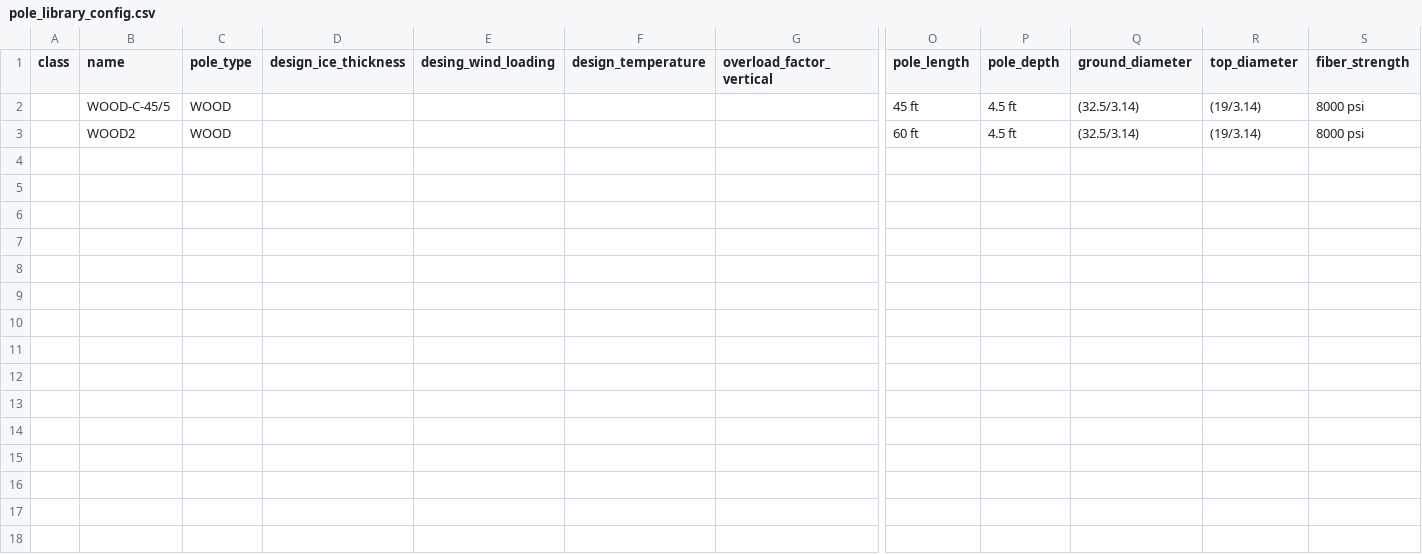
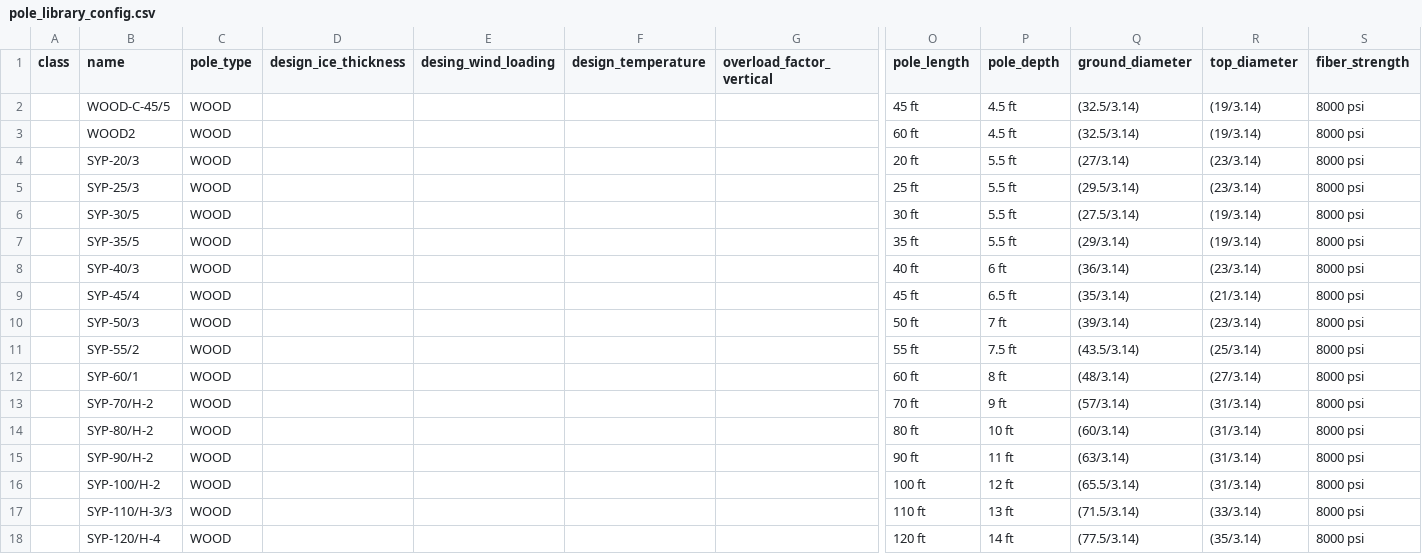
Before and after one commit to arras-energy/gridlabd-template, a CSV file: US/CA/SLAC/anticipation/pole_library_config.csv, drawn as a sheet; only a part is shown, gaps mark what is left out; rows hold the shown columns only; the diff names each change by its address in the sheet, - before the commit and + after, or states it on an @@ line.

Commit message:
Added pole configurations of different lengths for Southern Yellow Pines

```diff
--- a/US/CA/SLAC/anticipation/pole_library_config.csv
+++ b/US/CA/SLAC/anticipation/pole_library_config.csv
+row 4:  | SYP-20/3 | WOOD |  |  |  |  | 20 ft | 5.5 ft | (27/3.14) | (23/3.14) | 8000 psi
+row 5:  | SYP-25/3 | WOOD |  |  |  |  | 25 ft | 5.5 ft | (29.5/3.14) | (23/3.14) | 8000 psi
+row 6:  | SYP-30/5 | WOOD |  |  |  |  | 30 ft | 5.5 ft | (27.5/3.14) | (19/3.14) | 8000 psi
+row 7:  | SYP-35/5 | WOOD |  |  |  |  | 35 ft | 5.5 ft | (29/3.14) | (19/3.14) | 8000 psi
+row 8:  | SYP-40/3 | WOOD |  |  |  |  | 40 ft | 6 ft | (36/3.14) | (23/3.14) | 8000 psi
+row 9:  | SYP-45/4 | WOOD |  |  |  |  | 45 ft | 6.5 ft | (35/3.14) | (21/3.14) | 8000 psi
+row 10:  | SYP-50/3 | WOOD |  |  |  |  | 50 ft | 7 ft | (39/3.14) | (23/3.14) | 8000 psi
+row 11:  | SYP-55/2 | WOOD |  |  |  |  | 55 ft | 7.5 ft | (43.5/3.14) | (25/3.14) | 8000 psi
+row 12:  | SYP-60/1 | WOOD |  |  |  |  | 60 ft | 8 ft | (48/3.14) | (27/3.14) | 8000 psi
+row 13:  | SYP-70/H-2 | WOOD |  |  |  |  | 70 ft | 9 ft | (57/3.14) | (31/3.14) | 8000 psi
+row 14:  | SYP-80/H-2 | WOOD |  |  |  |  | 80 ft | 10 ft | (60/3.14) | (31/3.14) | 8000 psi
+row 15:  | SYP-90/H-2 | WOOD |  |  |  |  | 90 ft | 11 ft | (63/3.14) | (31/3.14) | 8000 psi
+row 16:  | SYP-100/H-2 | WOOD |  |  |  |  | 100 ft | 12 ft | (65.5/3.14) | (31/3.14) | 8000 psi
+row 17:  | SYP-110/H-3/3 | WOOD |  |  |  |  | 110 ft | 13 ft | (71.5/3.14) | (33/3.14) | 8000 psi
+row 18:  | SYP-120/H-4 | WOOD |  |  |  |  | 120 ft | 14 ft | (77.5/3.14) | (35/3.14) | 8000 psi
```
Also changed, not shown: US/CA/SLAC/anticipation/pole_vulnerability_config.csv, 3 other files.
